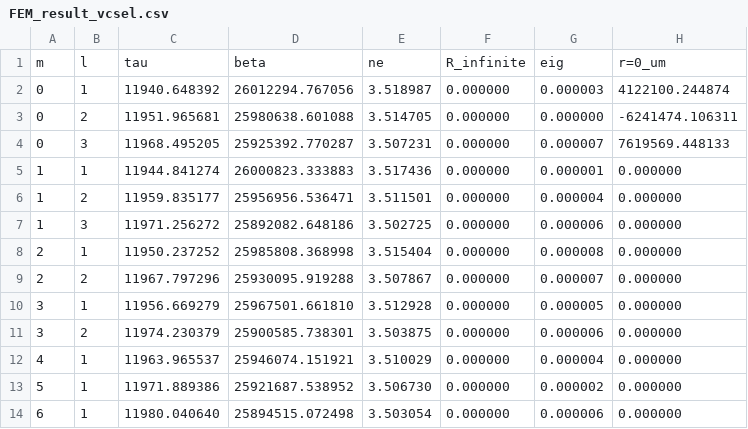
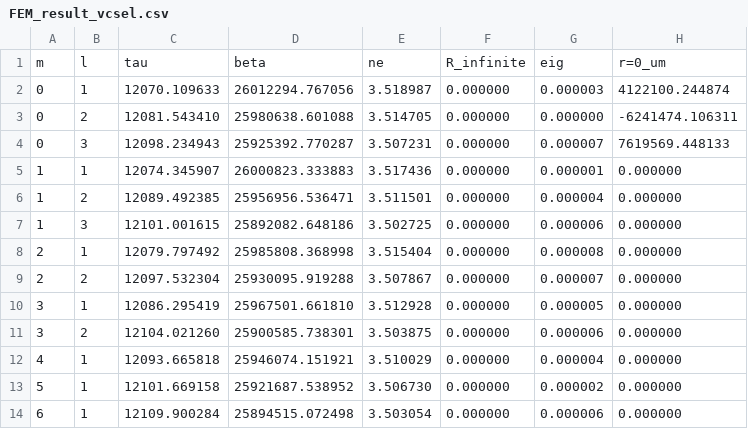
Before and after one commit to fumikme/BW_plus, a CSV file: BW_plus/FILE_for_IO/FEM_result_vcsel.csv, drawn as a sheet; only a part is shown; the diff names each change by its address in the sheet, - before the commit and + after, or states it on an @@ line.

```diff
--- a/BW_plus/FILE_for_IO/FEM_result_vcsel.csv
+++ b/BW_plus/FILE_for_IO/FEM_result_vcsel.csv
-C2: 11940.648392
+C2: 12070.109633
-C3: 11951.965681
+C3: 12081.543410
-C4: 11968.495205
+C4: 12098.234943
-C5: 11944.841274
+C5: 12074.345907
-C6: 11959.835177
+C6: 12089.492385
-C7: 11971.256272
+C7: 12101.001615
-C8: 11950.237252
+C8: 12079.797492
-C9: 11967.797296
+C9: 12097.532304
-C10: 11956.669279
+C10: 12086.295419
-C11: 11974.230379
+C11: 12104.021260
-C12: 11963.965537
+C12: 12093.665818
-C13: 11971.889386
+C13: 12101.669158
-C14: 11980.040640
+C14: 12109.900284
```
Also changed, not shown: BW_plus/FILE_for_IO/FEM_profile.csv, BW_plus/[BW_Input].csv, 19 other files.
